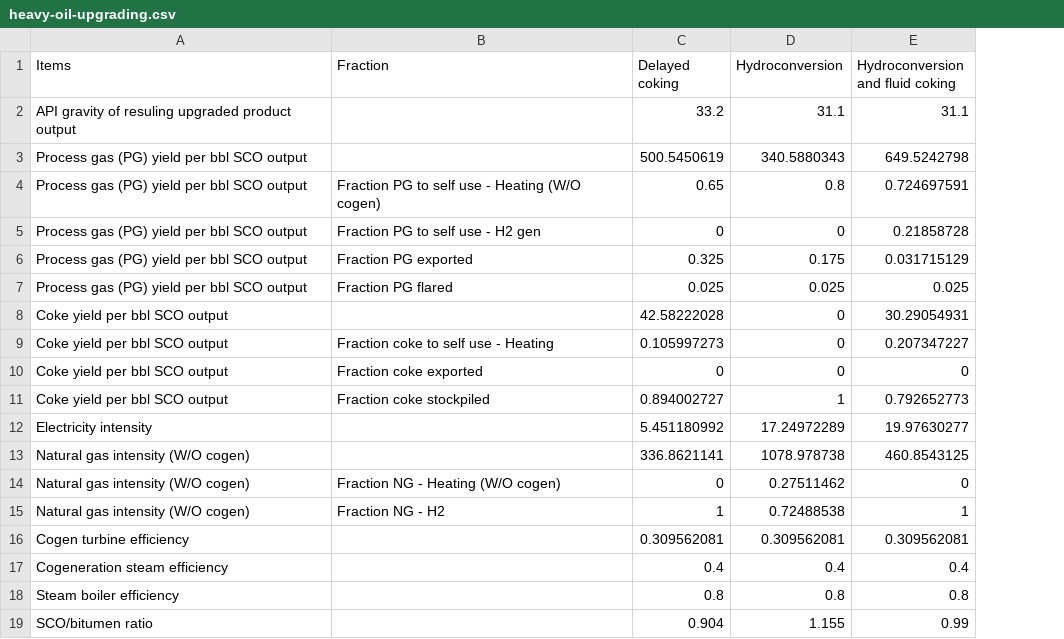
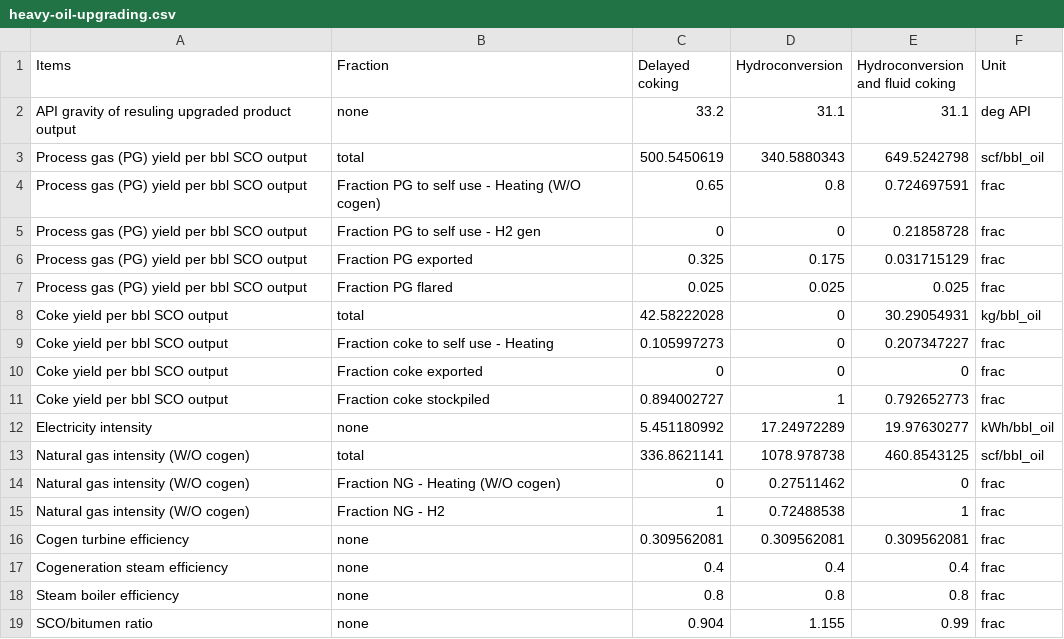
Before and after one commit to msmasnadi/OPGEEv4, a CSV file: opgee/tables/heavy-oil-upgrading.csv, drawn as a sheet; the diff names each change by its address in the sheet, - before the commit and + after, or states it on an @@ line.

Commit message:
fixed heavy_oil_upgrading.py

```diff
--- a/opgee/tables/heavy-oil-upgrading.csv
+++ b/opgee/tables/heavy-oil-upgrading.csv
+column F (Unit), rows 2-19: deg API | scf/bbl_oil | frac | frac | frac | frac | kg/bbl_oil | frac | frac | frac | kWh/bbl_oil | scf/bbl_oil | frac | frac | frac | frac | frac | frac
-B2 (Fraction): (empty)
+B2 (Fraction): none
-B3 (Fraction): (empty)
+B3 (Fraction): total
-B8 (Fraction): (empty)
+B8 (Fraction): total
-B12 (Fraction): (empty)
+B12 (Fraction): none
-B13 (Fraction): (empty)
+B13 (Fraction): total
-B16:B19 (Fraction): (empty)
+B16:B19 (Fraction): none
```
Also changed, not shown: 5 other files.
